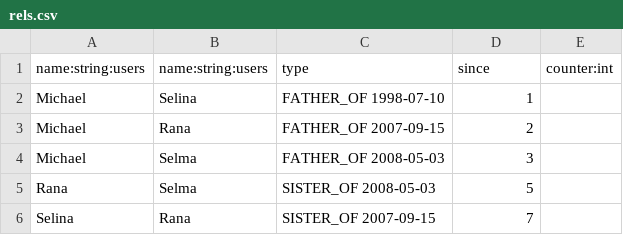
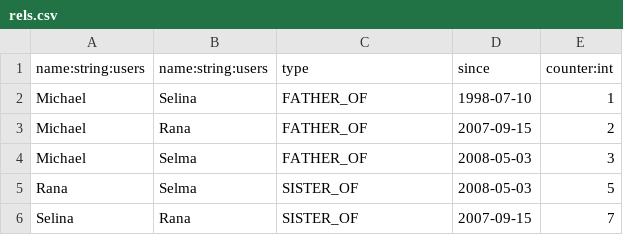
Before and after one commit to jexp/batch-import, a CSV file: sample/rels.csv, drawn as a sheet.

Commit message:
bugfix replace space with tab in sample rel

```diff
--- a/sample/rels.csv
+++ b/sample/rels.csv
@@ -1,6 +1,6 @@
 name:string:users	name:string:users	type	since	counter:int
-Michael	Selina	FATHER_OF 1998-07-10	1
-Michael	Rana	FATHER_OF 2007-09-15	2
-Michael	Selma	FATHER_OF 2008-05-03	3
-Rana	Selma	SISTER_OF 2008-05-03	5
-Selina	Rana	SISTER_OF 2007-09-15	7
+Michael	Selina	FATHER_OF	1998-07-10	1
+Michael	Rana	FATHER_OF	2007-09-15	2
+Michael	Selma	FATHER_OF	2008-05-03	3
+Rana	Selma	SISTER_OF	2008-05-03	5
+Selina	Rana	SISTER_OF	2007-09-15	7
```
